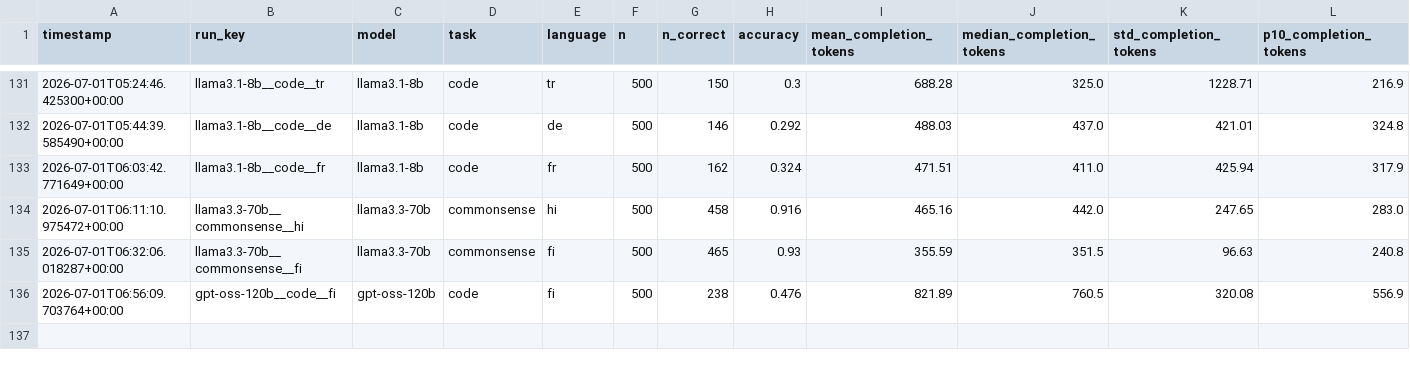
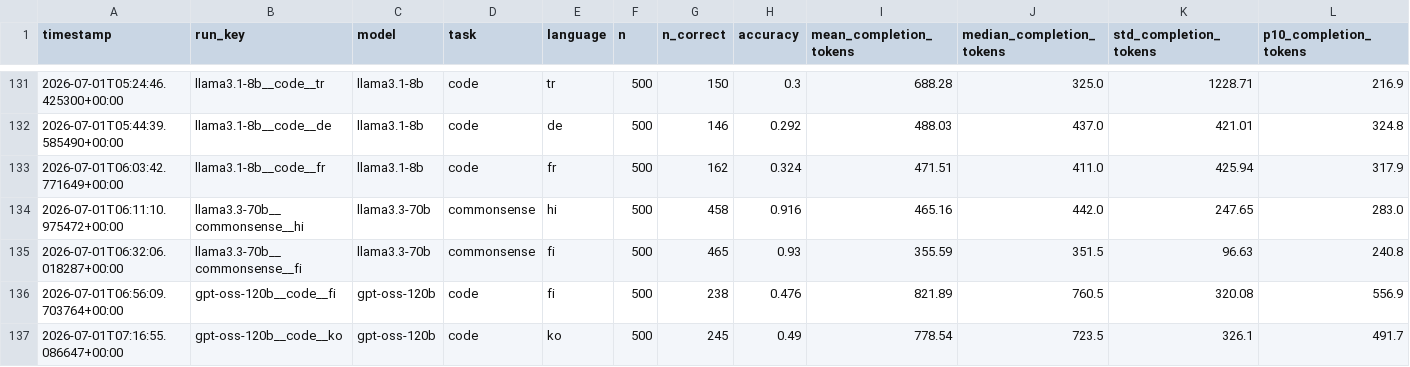
Before and after one commit to MrAyushBajpai/multilang-token-efficiency, a CSV file: results/summary.csv, drawn as a sheet; only a part is shown, gaps mark what is left out; rows hold the shown columns only; the diff names each change by its address in the sheet, - before the commit and + after, or states it on an @@ line.

Commit message:
Added Result for gpt-oss-120b for Code Task in Korean

```diff
--- a/results/summary.csv
+++ b/results/summary.csv
+row 137: 2026-07-01T07:16:55.086647+00:00 | gpt-oss-120b__code__ko | gpt-oss-120b | code | ko | 500 | 245 | 0.49 | 778.54 | 723.5 | 326.1 | 491.7
```
Also changed, not shown: 2 other files.
